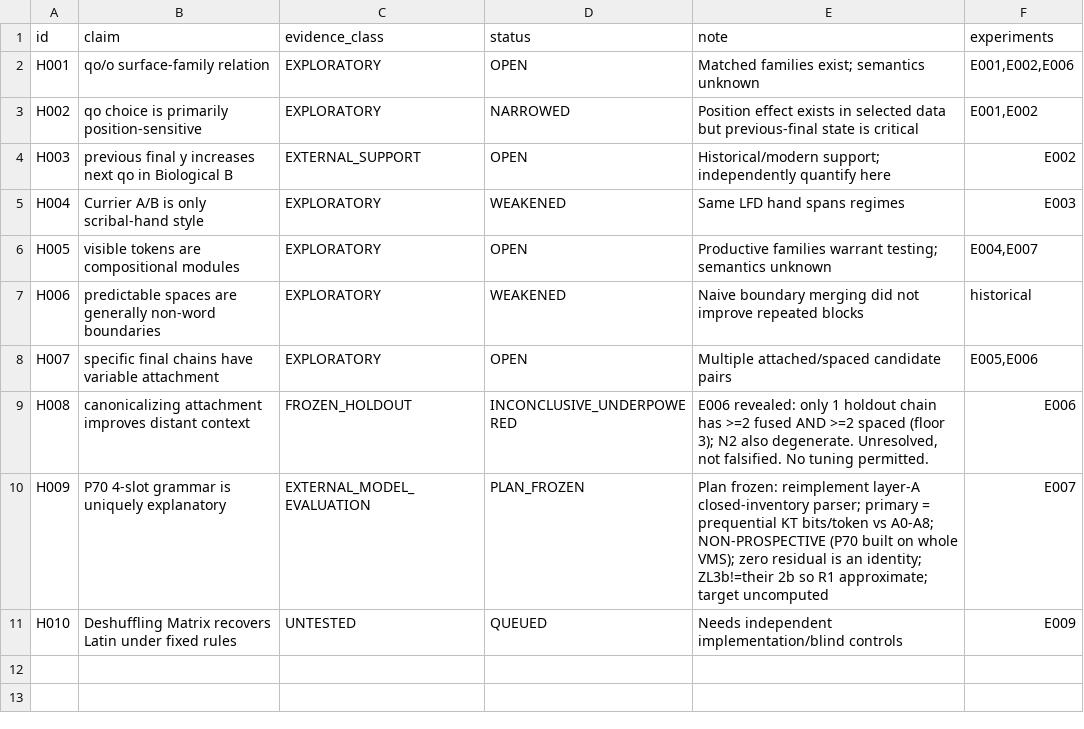
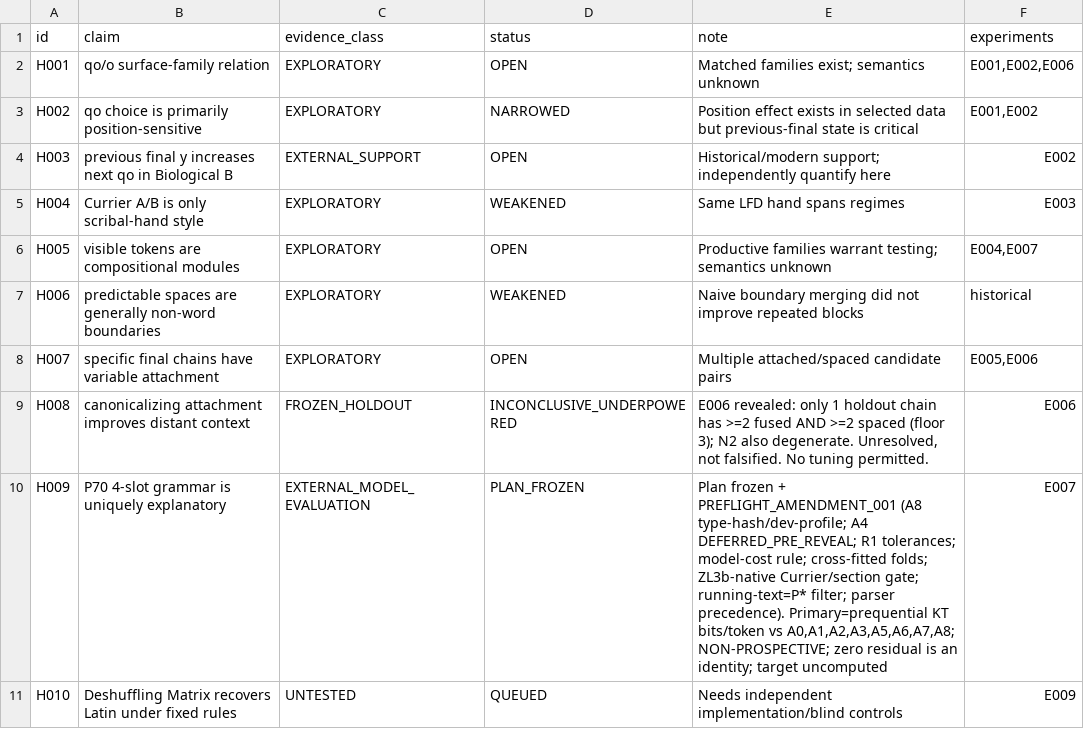
Before and after one commit to papcont/Voynich-Research-Lab, a TSV file: research/hypothesis-ledger.tsv, drawn as a sheet.

```diff
--- a/research/hypothesis-ledger.tsv
+++ b/research/hypothesis-ledger.tsv
@@ -9,3 +9,3 @@ H007	specific final chains have variable attachment	EXPLORATORY	OPEN	Multiple at
 H008	canonicalizing attachment improves distant context	FROZEN_HOLDOUT	INCONCLUSIVE_UNDERPOWERED	E006 revealed: only 1 holdout chain has >=2 fused AND >=2 spaced (floor 3); N2 also degenerate. Unresolved, not falsified. No tuning permitted.	E006
-H009	P70 4-slot grammar is uniquely explanatory	EXTERNAL_MODEL_EVALUATION	PLAN_FROZEN	Plan frozen: reimplement layer-A closed-inventory parser; primary = prequential KT bits/token vs A0-A8; NON-PROSPECTIVE (P70 built on whole VMS); zero residual is an identity; ZL3b!=their 2b so R1 approximate; target uncomputed	E007
+H009	P70 4-slot grammar is uniquely explanatory	EXTERNAL_MODEL_EVALUATION	PLAN_FROZEN	Plan frozen + PREFLIGHT_AMENDMENT_001 (A8 type-hash/dev-profile; A4 DEFERRED_PRE_REVEAL; R1 tolerances; model-cost rule; cross-fitted folds; ZL3b-native Currier/section gate; running-text=P* filter; parser precedence). Primary=prequential KT bits/token vs A0,A1,A2,A3,A5,A6,A7,A8; NON-PROSPECTIVE; zero residual is an identity; target uncomputed	E007
 H010	Deshuffling Matrix recovers Latin under fixed rules	UNTESTED	QUEUED	Needs independent implementation/blind controls	E009
```
Also changed, not shown: 11 other files.
